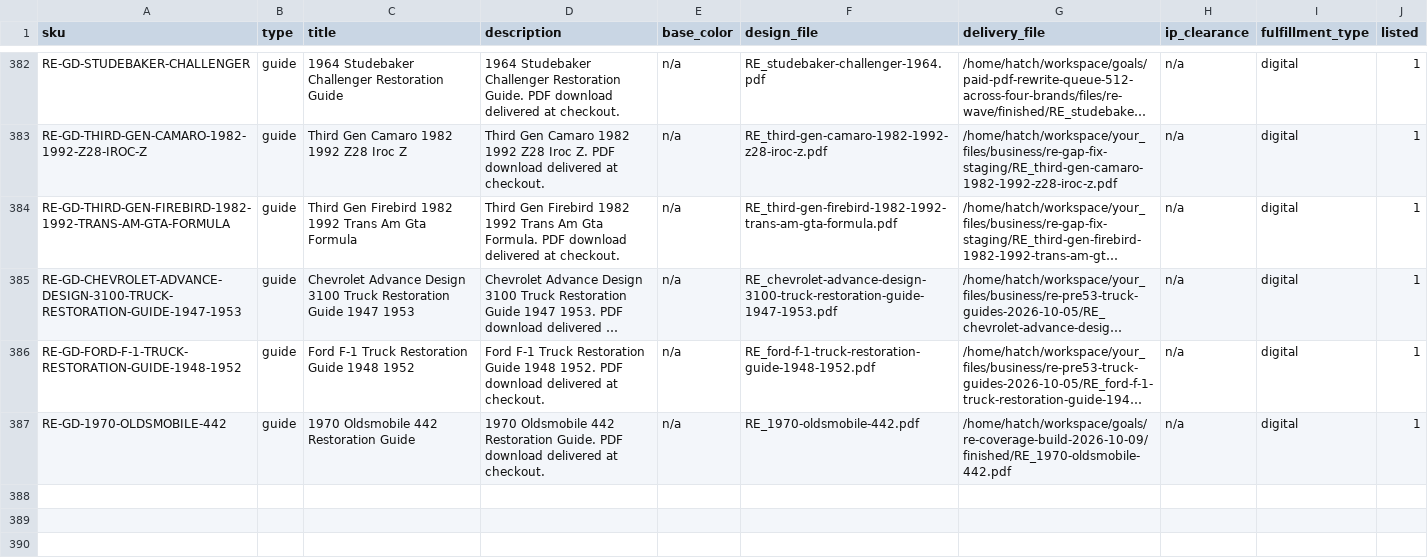
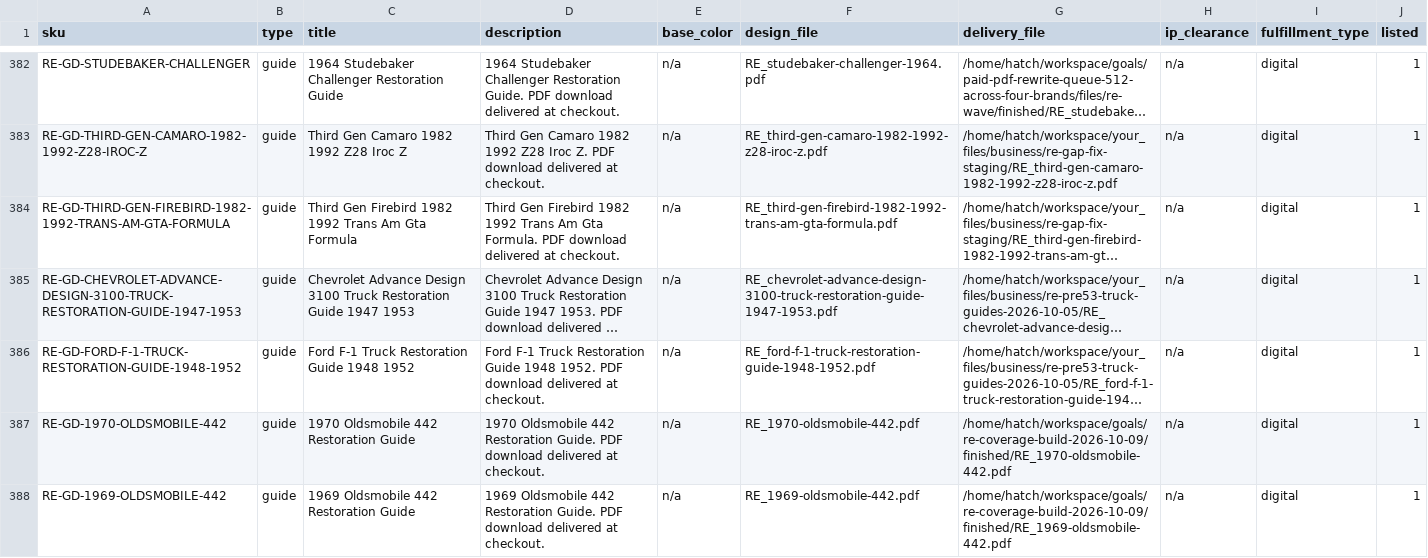
Before and after one commit to MortonBill/pushrod-store, a CSV file: data/re-catalog.csv, drawn as a sheet; only a part is shown, gaps mark what is left out; long unchanged cells end in …; the diff names each change by its address in the sheet, - before the commit and + after, or states it on an @@ line.

Commit message:
RE-GD-1969-OLDSMOBILE-442: 1969 Oldsmobile 442 Restoration Guide live at $29.95

```diff
--- a/data/re-catalog.csv
+++ b/data/re-catalog.csv
+row 388: RE-GD-1969-OLDSMOBILE-442 | guide | 1969 Oldsmobile 442 Restoration Guide | 1969 Oldsmobile 442 Restoration Guide. PDF download delivered at checkout. | n/a | RE_1969-oldsmobile-442.pdf | /home/hatch/workspace/goals/re-coverage-build-2026-10-09/finished/RE_1969-oldsmobile-442.pdf | n/a | digital | 1
```
Also changed, not shown: 3 other files.
